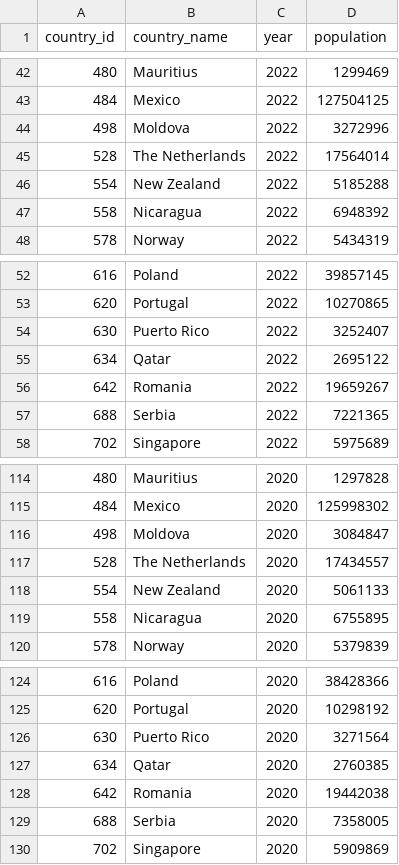
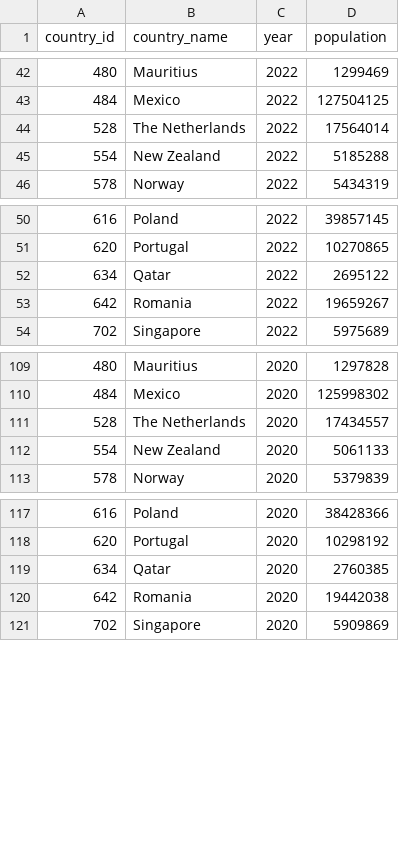
Before and after one commit to mira-bau/cancer_incidence_mortality, a CSV file: cancer_measures/processed/population.csv, drawn as a sheet; only a part is shown, gaps mark what is left out; the diff covers the shown part only.

```diff
--- a/cancer_measures/processed/population.csv
+++ b/cancer_measures/processed/population.csv
@@ -43,6 +43,4 @@ country_id,country_name,year,population
 484,Mexico,2022,127504125
-498,Moldova,2022,3272996
 528,The Netherlands,2022,17564014
 554,New Zealand,2022,5185288
-558,Nicaragua,2022,6948392
 578,Norway,2022,5434319
@@ -53,6 +51,4 @@ country_id,country_name,year,population
 620,Portugal,2022,10270865
-630,Puerto Rico,2022,3252407
 634,Qatar,2022,2695122
 642,Romania,2022,19659267
-688,Serbia,2022,7221365
 702,Singapore,2022,5975689
@@ -115,6 +110,4 @@ country_id,country_name,year,population
 484,Mexico,2020,125998302
-498,Moldova,2020,3084847
 528,The Netherlands,2020,17434557
 554,New Zealand,2020,5061133
-558,Nicaragua,2020,6755895
 578,Norway,2020,5379839
@@ -125,6 +118,4 @@ country_id,country_name,year,population
 620,Portugal,2020,10298192
-630,Puerto Rico,2020,3271564
 634,Qatar,2020,2760385
 642,Romania,2020,19442038
-688,Serbia,2020,7358005
 702,Singapore,2020,5909869
```
Also changed, not shown: 17 removed rows elsewhere in this file, cancer_measures/processed/air_pollution.csv, cancer_measures/processed/alcohol_use.csv, 7 other files.
